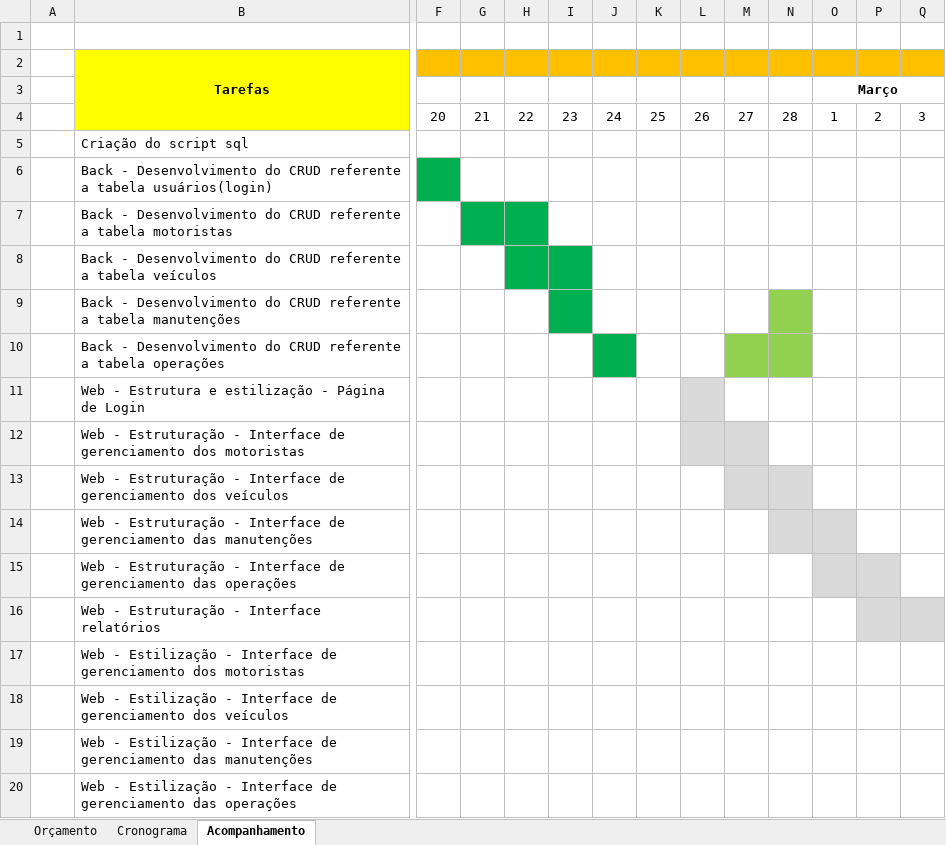
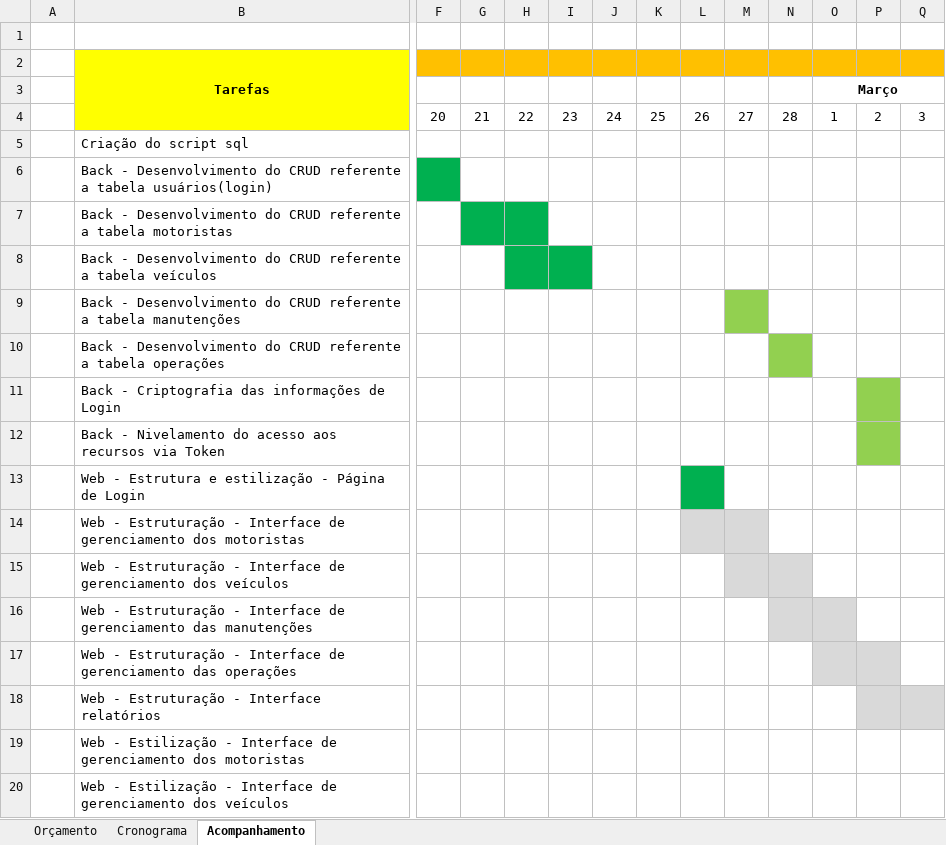
Before and after one commit to c-alvares/AgroTech, an Excel workbook: docs/orcamento_cronograma.xlsx, sheet Acompanhamento, drawn as a sheet; only a part is shown, gaps mark what is left out; the shorter side is filled out with more unchanged rows; values as stored, in another font and other column widths than the file's, no borders; addresses are those after the commit; rows hold the shown columns only; the diff names each change by its address in the sheet, - before the commit and + after, or states it on an @@ line.

```diff
--- a/docs/orcamento_cronograma.xlsx (sheet Acompanhamento)
+++ b/docs/orcamento_cronograma.xlsx (sheet Acompanhamento)
-I9 fill: #00B050
+I9 fill: none
-M9 fill: none
+M9 fill: #92D050
-N9 fill: #92D050
+N9 fill: none
-J10 fill: #00B050
+J10 fill: none
-M10 fill: #92D050
+M10 fill: none
+row 11:  | Back - Criptografia das informações de Login
+row 12:  | Back - Nivelamento do acesso aos recursos via Token
-L13 fill: #D9D9D9
+L13 fill: #00B050
```
Also changed, not shown: sheet Cronograma.
